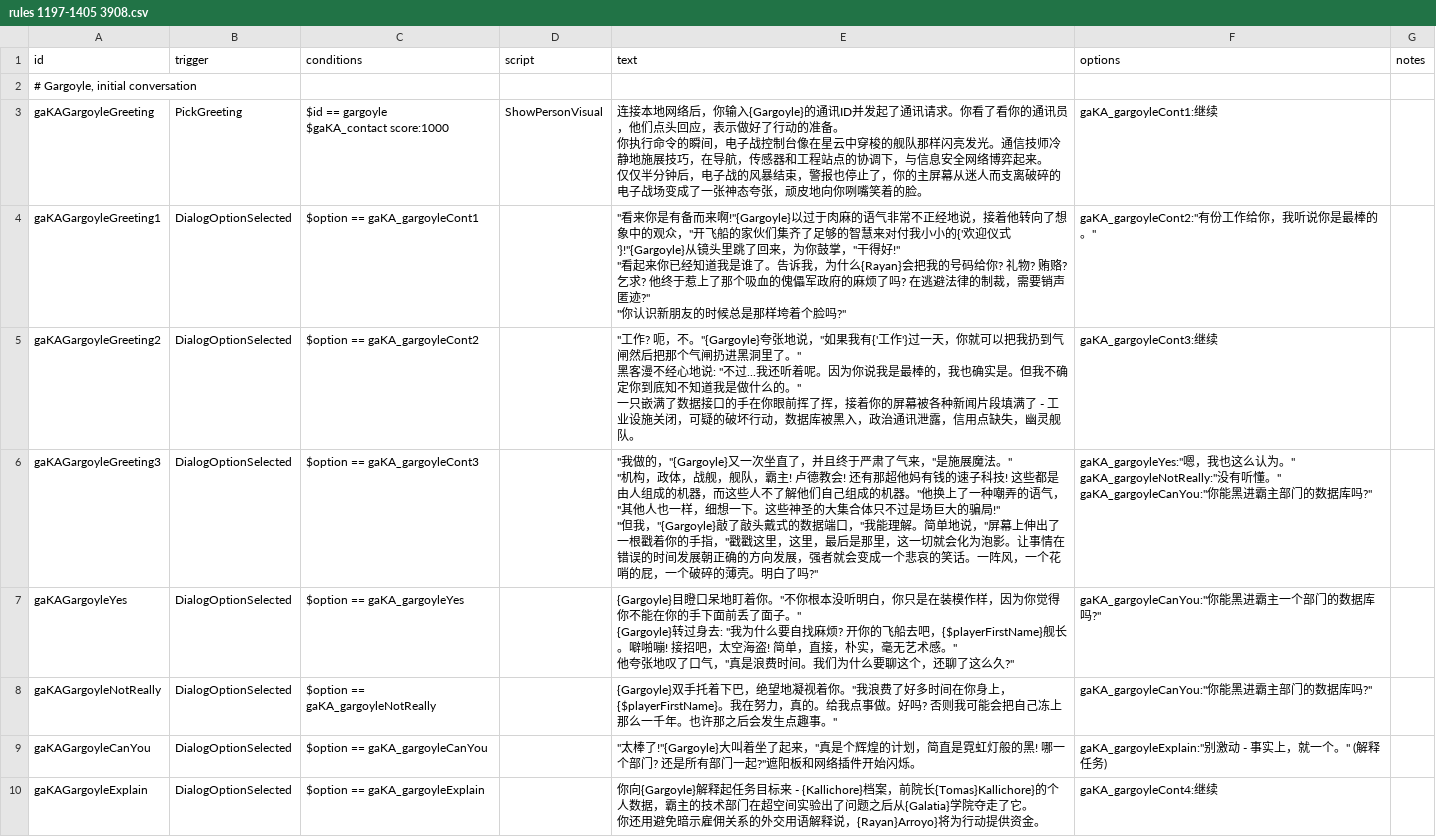
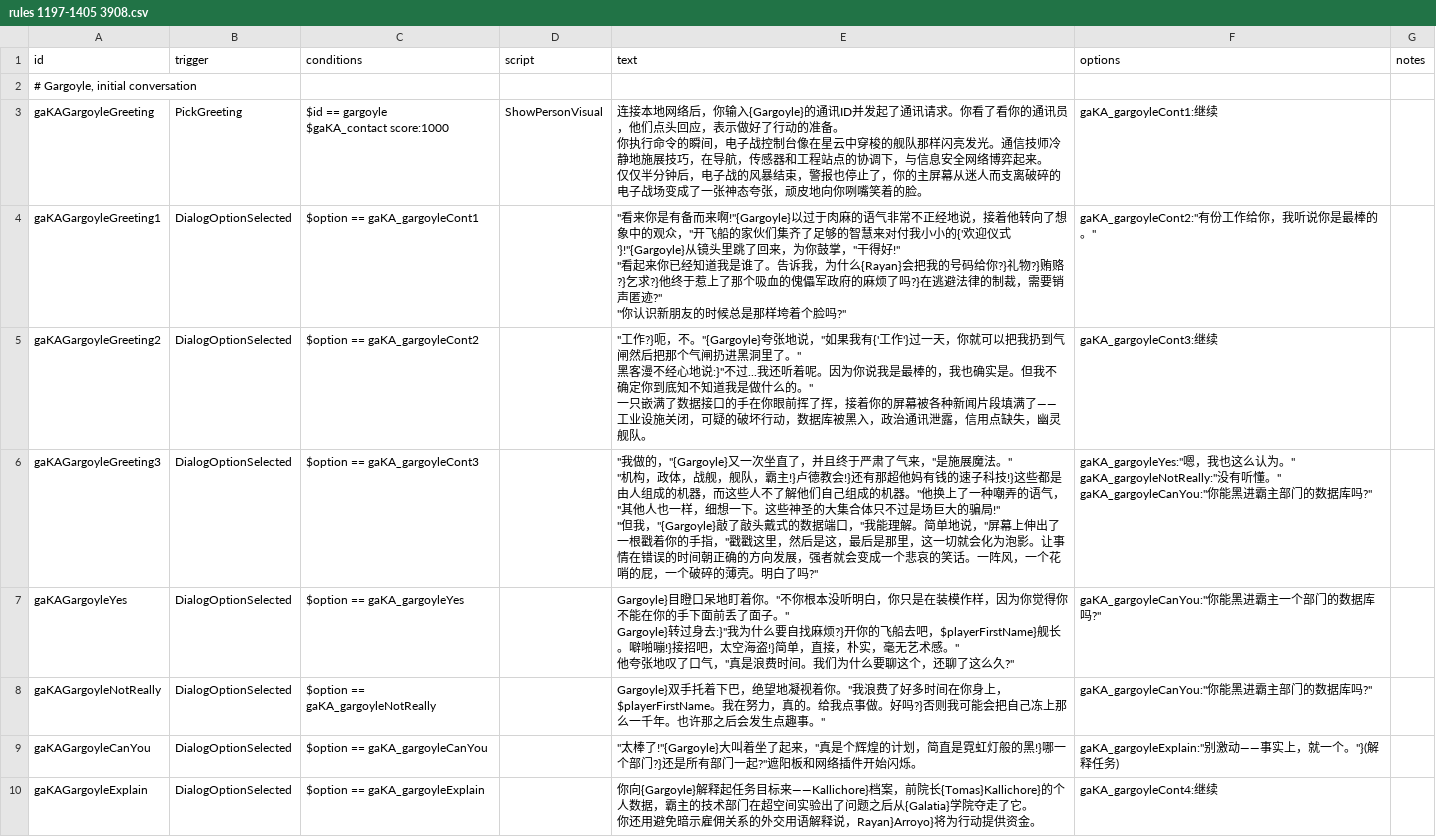
Before and after one commit to TruthOriginem/Starsector-0951-Localization, a CSV file: localization/data/campaign/rules分段/rules 1197-1405 3908.csv, drawn as a sheet; only a part is shown; the diff covers the shown part only.

Commit message:
Update rules 1197-1405 3908.csv

```diff
--- a/localization/data/campaign/rules分段/rules 1197-1405 3908.csv
+++ b/localization/data/campaign/rules分段/rules 1197-1405 3908.csv
@@ -8,28 +8,28 @@ $gaKA_contact score:1000",ShowPersonVisual,"连接本地网络后，你输入{Ga
 仅仅半分钟后，电子战的风暴结束，警报也停止了，你的主屏幕从迷人而支离破碎的电子战场变成了一张神态夸张，顽皮地向你咧嘴笑着的脸。",gaKA_gargoyleCont1:继续,
-gaKAGargoyleGreeting1,DialogOptionSelected,$option == gaKA_gargoyleCont1,,"""看来你是有备而来啊!""{Gargoyle}以过于肉麻的语气非常不正经地说，接着他转向了想象中的观众，""开飞船的家伙们集齐了足够的智慧来对付我小小的{'欢迎仪式'}!""{Gargoyle}从镜头里跳了回来，为你鼓掌，""干得好!""
-
-""看起来你已经知道我是谁了。告诉我，为什么{Rayan}会把我的号码给你? 礼物? 贿赂? 乞求? 他终于惹上了那个吸血的傀儡军政府的麻烦了吗? 在逃避法律的制裁，需要销声匿迹?""
-
-""你认识新朋友的时候总是那样垮着个脸吗?""","gaKA_gargoyleCont2:""有份工作给你，我听说你是最棒的。""",
-gaKAGargoyleGreeting2,DialogOptionSelected,$option == gaKA_gargoyleCont2,,"""工作? 呃，不。""{Gargoyle}夸张地说，""如果我有{'工作'}过一天，你就可以把我扔到气闸然后把那个气闸扔进黑洞里了。""
-
-黑客漫不经心地说: ""不过...我还听着呢。因为你说我是最棒的，我也确实是。但我不确定你到底知不知道我是做什么的。""
-
-一只嵌满了数据接口的手在你眼前挥了挥，接着你的屏幕被各种新闻片段填满了 - 工业设施关闭，可疑的破坏行动，数据库被黑入，政治通讯泄露，信用点缺失，幽灵舰队。",gaKA_gargoyleCont3:继续,
-gaKAGargoyleGreeting3,DialogOptionSelected,$option == gaKA_gargoyleCont3,,"""我做的，""{Gargoyle}又一次坐直了，并且终于严肃了气来，""是施展魔法。""
-
-""机构，政体，战舰，舰队，霸主! 卢德教会! 还有那超他妈有钱的速子科技! 这些都是由人组成的机器，而这些人不了解他们自己组成的机器。""他换上了一种嘲弄的语气，""其他人也一样，细想一下。这些神圣的大集合体只不过是场巨大的骗局!""
-
-""但我，""{Gargoyle}敲了敲头戴式的数据端口，""我能理解。简单地说，""屏幕上伸出了一根戳着你的手指，""戳戳这里，这里，最后是那里，这一切就会化为泡影。让事情在错误的时间发展朝正确的方向发展，强者就会变成一个悲哀的笑话。一阵风，一个花哨的屁，一个破碎的薄壳。明白了吗?""","gaKA_gargoyleYes:""嗯，我也这么认为。""
-gaKA_gargoyleNotReally:""没有听懂。""
-gaKA_gargoyleCanYou:""你能黑进霸主部门的数据库吗?""",
-gaKAGargoyleYes,DialogOptionSelected,$option == gaKA_gargoyleYes,,"{Gargoyle}目瞪口呆地盯着你。""不你根本没听明白，你只是在装模作样，因为你觉得你不能在你的手下面前丢了面子。""
-
-{Gargoyle}转过身去: ""我为什么要自找麻烦? 开你的飞船去吧，{$playerFirstName}舰长。噼啪嘣! 接招吧，太空海盗! 简单，直接，朴实，毫无艺术感。""
-
-他夸张地叹了口气，""真是浪费时间。我们为什么要聊这个，还聊了这么久?""","gaKA_gargoyleCanYou:""你能黑进霸主一个部门的数据库吗?""",
-gaKAGargoyleNotReally,DialogOptionSelected,$option == gaKA_gargoyleNotReally,,"{Gargoyle}双手托着下巴，绝望地凝视着你。""我浪费了好多时间在你身上，{$playerFirstName}。我在努力，真的。给我点事做。好吗? 否则我可能会把自己冻上那么一千年。也许那之后会发生点趣事。""","gaKA_gargoyleCanYou:""你能黑进霸主部门的数据库吗?""",
-gaKAGargoyleCanYou,DialogOptionSelected,$option == gaKA_gargoyleCanYou,,"""太棒了!""{Gargoyle}大叫着坐了起来，""真是个辉煌的计划，简直是霓虹灯般的黑! 哪一个部门? 还是所有部门一起?""遮阳板和网络插件开始闪烁。","gaKA_gargoyleExplain:""别激动 - 事实上，就一个。"" (解释任务)",
-gaKAGargoyleExplain,DialogOptionSelected,$option == gaKA_gargoyleExplain,,"你向{Gargoyle}解释起任务目标来 - {Kallichore}档案，前院长{Tomas}Kallichore}的个人数据，霸主的技术部门在超空间实验出了问题之后从{Galatia}学院夺走了它。
-
-你还用避免暗示雇佣关系的外交用语解释说，{Rayan}Arroyo}将为行动提供资金。",gaKA_gargoyleCont4:继续,
+gaKAGargoyleGreeting1,DialogOptionSelected,$option == gaKA_gargoyleCont1,,"""看来你是有备而来啊!""{Gargoyle}以过于肉麻的语气非常不正经地说，接着他转向了想象中的观众，""开飞船的家伙们集齐了足够的智慧来对付我小小的{'欢迎仪式'}!""{Gargoyle}从镜头里跳了回来，为你鼓掌，""干得好!""
+
+""看起来你已经知道我是谁了。告诉我，为什么{Rayan}会把我的号码给你?}礼物?}贿赂?}乞求?}他终于惹上了那个吸血的傀儡军政府的麻烦了吗?}在逃避法律的制裁，需要销声匿迹?""
+
+""你认识新朋友的时候总是那样垮着个脸吗?""","gaKA_gargoyleCont2:""有份工作给你，我听说你是最棒的。""",
+gaKAGargoyleGreeting2,DialogOptionSelected,$option == gaKA_gargoyleCont2,,"""工作?}呃，不。""{Gargoyle}夸张地说，""如果我有{'工作'}过一天，你就可以把我扔到气闸然后把那个气闸扔进黑洞里了。""
+
+黑客漫不经心地说:}""不过...我还听着呢。因为你说我是最棒的，我也确实是。但我不确定你到底知不知道我是做什么的。""
+
+一只嵌满了数据接口的手在你眼前挥了挥，接着你的屏幕被各种新闻片段填满了——工业设施关闭，可疑的破坏行动，数据库被黑入，政治通讯泄露，信用点缺失，幽灵舰队。",gaKA_gargoyleCont3:继续,
+gaKAGargoyleGreeting3,DialogOptionSelected,$option == gaKA_gargoyleCont3,,"""我做的，""{Gargoyle}又一次坐直了，并且终于严肃了气来，""是施展魔法。""
+
+""机构，政体，战舰，舰队，霸主!}卢德教会!}还有那超他妈有钱的速子科技!}这些都是由人组成的机器，而这些人不了解他们自己组成的机器。""他换上了一种嘲弄的语气，""其他人也一样，细想一下。这些神圣的大集合体只不过是场巨大的骗局!""
+
+""但我，""{Gargoyle}敲了敲头戴式的数据端口，""我能理解。简单地说，""屏幕上伸出了一根戳着你的手指，""戳戳这里，然后是这，最后是那里，这一切就会化为泡影。让事情在错误的时间朝正确的方向发展，强者就会变成一个悲哀的笑话。一阵风，一个花哨的屁，一个破碎的薄壳。明白了吗?""","gaKA_gargoyleYes:""嗯，我也这么认为。""
+gaKA_gargoyleNotReally:""没有听懂。""
+gaKA_gargoyleCanYou:""你能黑进霸主部门的数据库吗?""",
+gaKAGargoyleYes,DialogOptionSelected,$option == gaKA_gargoyleYes,,"Gargoyle}目瞪口呆地盯着你。""不你根本没听明白，你只是在装模作样，因为你觉得你不能在你的手下面前丢了面子。""
+
+Gargoyle}转过身去:}""我为什么要自找麻烦?}开你的飞船去吧，$playerFirstName}舰长。噼啪嘣!}接招吧，太空海盗!}简单，直接，朴实，毫无艺术感。""
+
+他夸张地叹了口气，""真是浪费时间。我们为什么要聊这个，还聊了这么久?""","gaKA_gargoyleCanYou:""你能黑进霸主一个部门的数据库吗?""",
+gaKAGargoyleNotReally,DialogOptionSelected,$option == gaKA_gargoyleNotReally,,"Gargoyle}双手托着下巴，绝望地凝视着你。""我浪费了好多时间在你身上，$playerFirstName。我在努力，真的。给我点事做。好吗?}否则我可能会把自己冻上那么一千年。也许那之后会发生点趣事。""","gaKA_gargoyleCanYou:""你能黑进霸主部门的数据库吗?""",
+gaKAGargoyleCanYou,DialogOptionSelected,$option == gaKA_gargoyleCanYou,,"""太棒了!""{Gargoyle}大叫着坐了起来，""真是个辉煌的计划，简直是霓虹灯般的黑!}哪一个部门?}还是所有部门一起?""遮阳板和网络插件开始闪烁。","gaKA_gargoyleExplain:""别激动——事实上，就一个。""}(解释任务)",
+gaKAGargoyleExplain,DialogOptionSelected,$option == gaKA_gargoyleExplain,,"你向{Gargoyle}解释起任务目标来——Kallichore}档案，前院长{Tomas}Kallichore}的个人数据，霸主的技术部门在超空间实验出了问题之后从{Galatia}学院夺走了它。
+
+你还用避免暗示雇佣关系的外交用语解释说，Rayan}Arroyo}将为行动提供资金。",gaKA_gargoyleCont4:继续,
```
Also changed, not shown: 110 edited cells elsewhere in this file.
